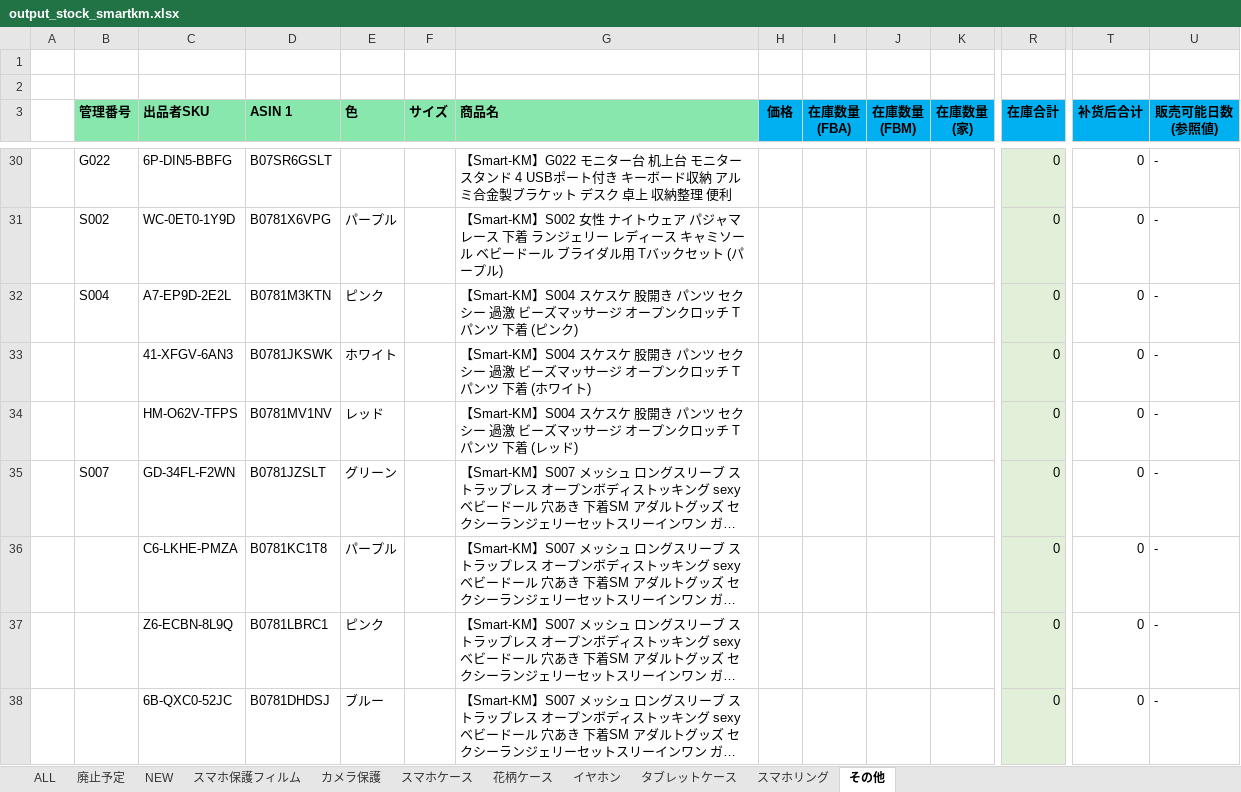
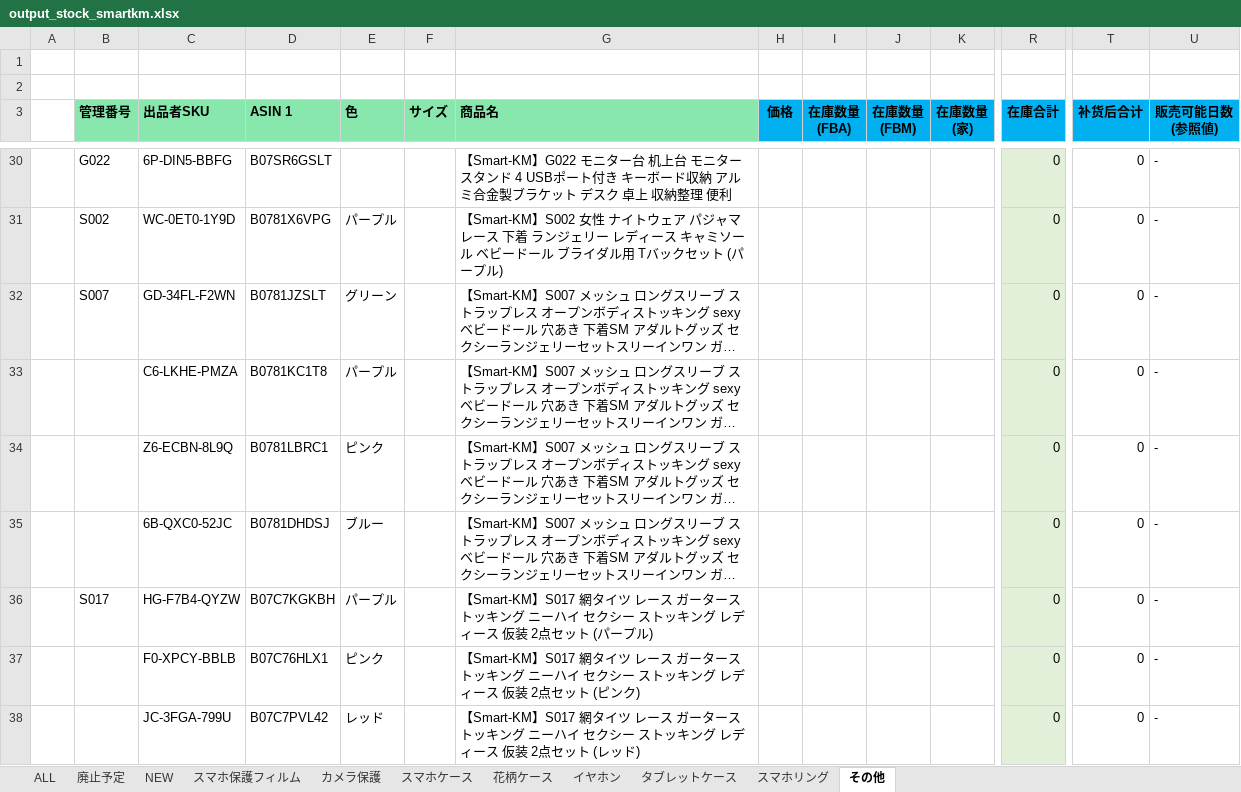
Before and after one commit to brussliu/smartinfo, an Excel workbook: WEB-INF/efw/storage/templates/output_stock_smartkm.xlsx, sheet その他, drawn as a sheet; only a part is shown, gaps mark what is left out; the shorter side is filled out with more unchanged rows; long unchanged cells end in …; values as stored, in another font and other column widths than the file's, no borders; conditional formats not drawn; rows hold the shown columns only; the diff covers the shown part only; the diff names each change by its address in the sheet, - before the commit and + after, or states it on an @@ line.

```diff
--- a/WEB-INF/efw/storage/templates/output_stock_smartkm.xlsx (sheet その他)
+++ b/WEB-INF/efw/storage/templates/output_stock_smartkm.xlsx (sheet その他)
-row 32:  | S004 | A7-EP9D-2E2L | B0781M3KTN | ピンク |  | 【Smart-KM】S004 スケスケ 股開き パンツ セクシー 過激 ビーズマッサージ オープンクロッチ Tパンツ 下着 (ピンク) |  |  |  |  | 0 | 0 | -
-row 33:  |  | 41-XFGV-6AN3 | B0781JKSWK | ホワイト |  | 【Smart-KM】S004 スケスケ 股開き パンツ セクシー 過激 ビーズマッサージ オープンクロッチ Tパンツ 下着 (ホワイト) |  |  |  |  | 0 | 0 | -
-row 34:  |  | HM-O62V-TFPS | B0781MV1NV | レッド |  | 【Smart-KM】S004 スケスケ 股開き パンツ セクシー 過激 ビーズマッサージ オープンクロッチ Tパンツ 下着 (レッド) |  |  |  |  | 0 | 0 | -
```
Also changed, not shown: 4 removed rows elsewhere in this sheet, sheet 花柄ケース, sheet スマホケース, sheet スマホリング, sheet カメラ保護, sheet イヤホン, sheet タブレットケース, formulas that keep their value.
